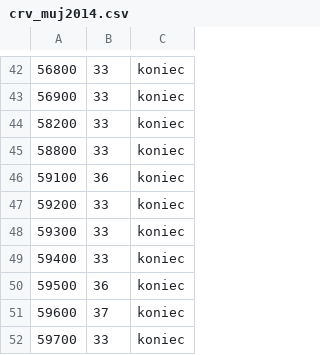
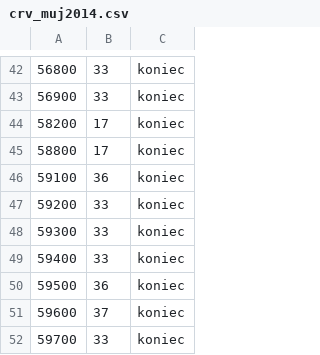
Before and after one commit to eurosecom/eurosecom, a CSV file: import/crv_muj2014.csv, drawn as a sheet; only a part is shown, gaps mark what is left out.

Commit message:
Účtovná závierka mikro účt. jednotka
#32
- zmenené čísla riadkov pri účtoch 582 a 588

```diff
--- a/import/crv_muj2014.csv
+++ b/import/crv_muj2014.csv
@@ -43,4 +43,4 @@
 56900;33;koniec
-58200;33;koniec
-58800;33;koniec
+58200;17;koniec
+58800;17;koniec
 59100;36;koniec
```
